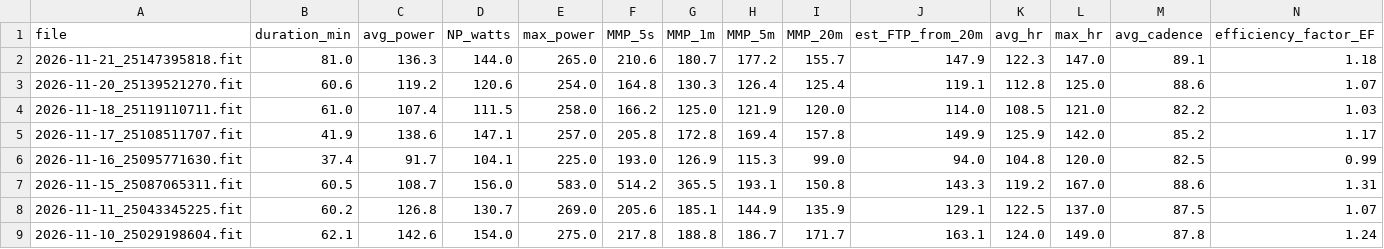
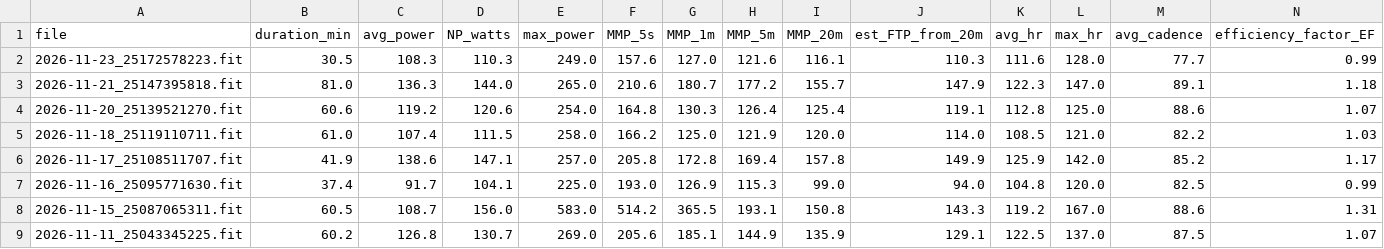
Before and after one commit to aroven850306-bit/fitness-data-sync, a CSV file: fit_analysis_report.csv, drawn as a sheet; only a part is shown; the shorter side is filled out with more unchanged rows; rows hold the shown columns only; the diff names each change by its address in the sheet, - before the commit and + after, or states it on an @@ line.

```diff
--- a/fit_analysis_report.csv
+++ b/fit_analysis_report.csv
+row 2: 2026-11-23_25172578223.fit | 30.5 | 108.3 | 110.3 | 249.0 | 157.6 | 127.0 | 121.6 | 116.1 | 110.3 | 111.6 | 128.0 | 77.7 | 0.99
```
Also changed, not shown: garmin_activities.csv, garmin_health.csv, 3 other files.
